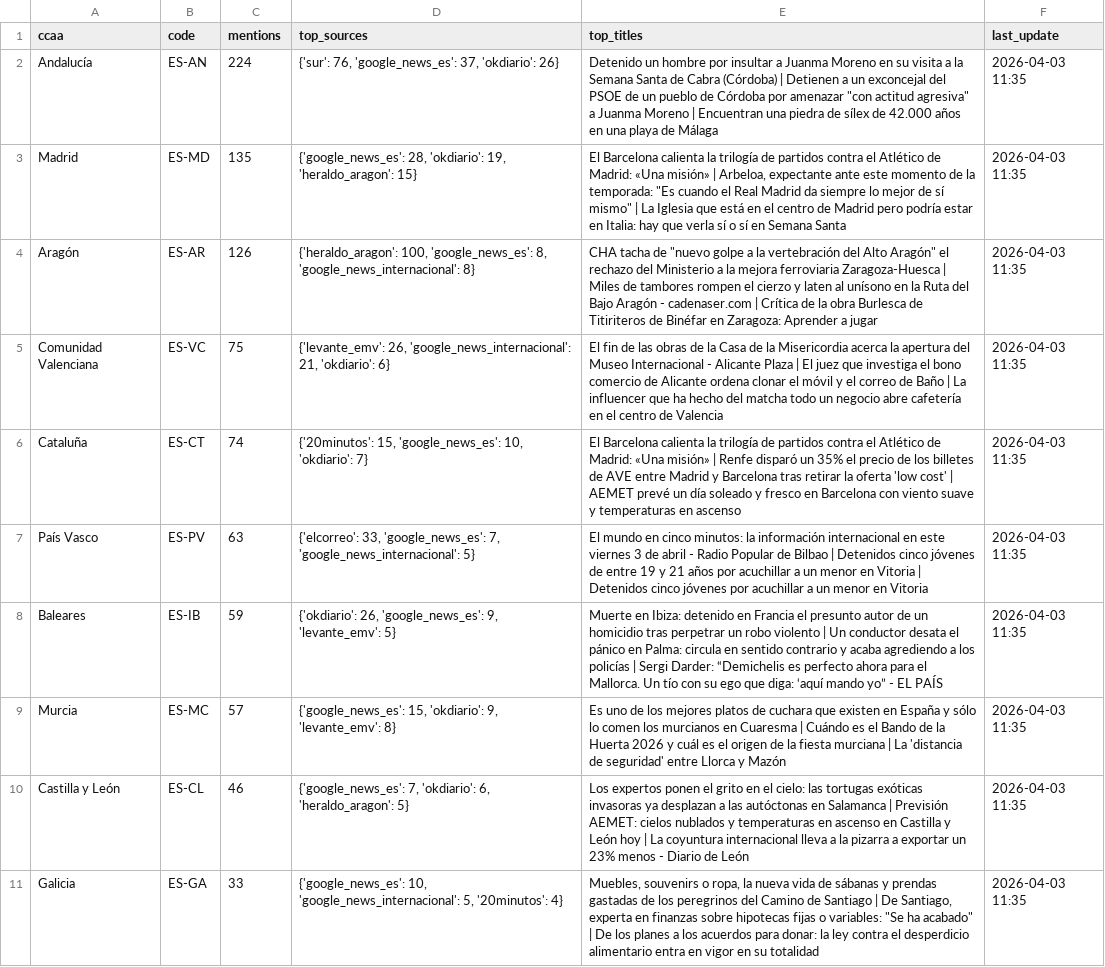
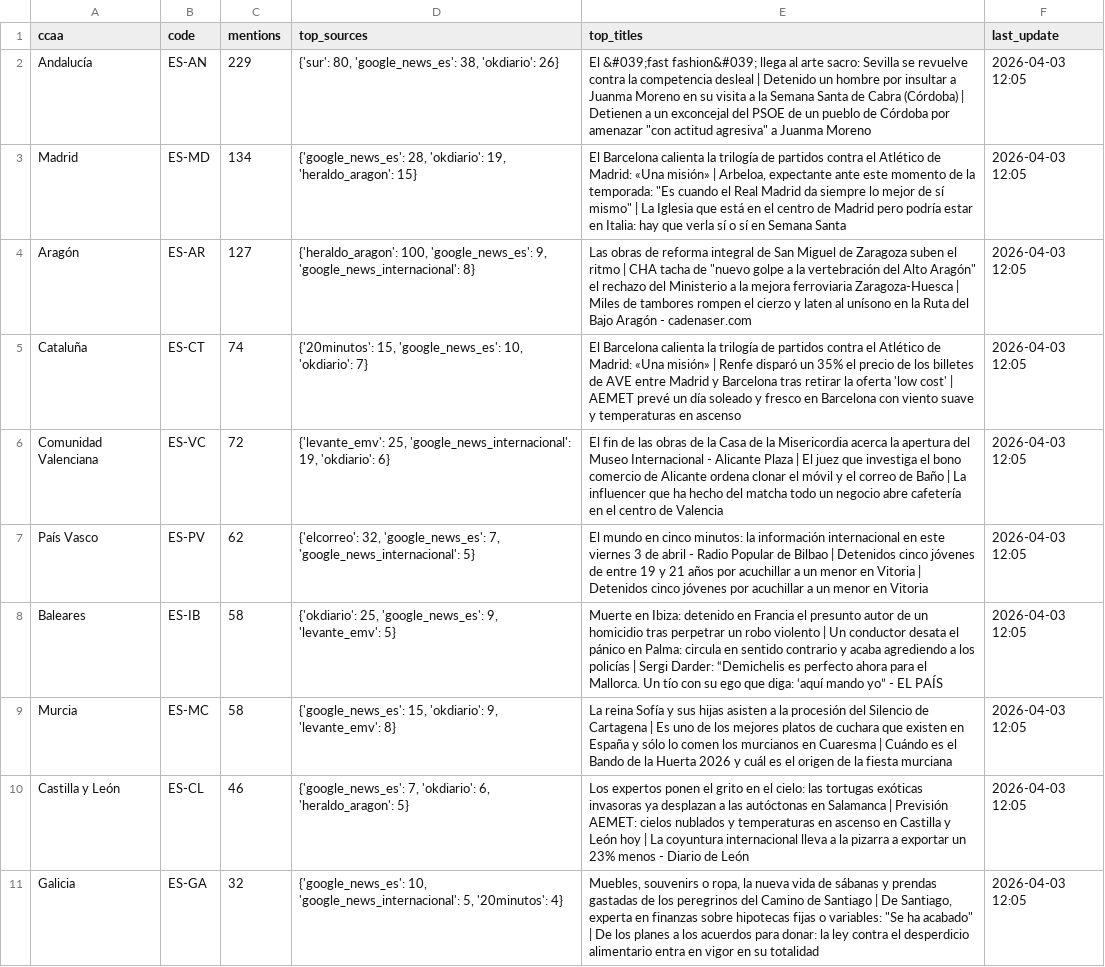
Before and after one commit to mcasrom/narrative-radar, a CSV file: data/processed/geo_summary.csv, drawn as a sheet; only a part is shown; removed rows and columns are numbered as before the commit, all else as after; the diff covers the shown part only; the diff names each change by its address in the sheet, - before the commit and + after, or states it on an @@ line.

```diff
--- a/data/processed/geo_summary.csv
+++ b/data/processed/geo_summary.csv
-C2 (mentions): 224
+C2 (mentions): 229
-D2 (top_sources): {'sur': 76, 'google_news_es': 37, 'okdiario': 26}
+D2 (top_sources): {'sur': 80, 'google_news_es': 38, 'okdiario': 26}
-E2 (top_titles): Detenido un hombre por insultar a Juanma Moreno en su visita a la Semana Santa de Cabra (Córdoba) | Detienen a un exconcejal del PSOE de un pueblo de Córdoba por amenazar "con actitud agresiva" a Juanma Moreno | Encuentran una piedra de sílex de 42.000 años en una playa de Málaga
+E2 (top_titles): El &#039;fast fashion&#039; llega al arte sacro: Sevilla se revuelve contra la competencia desleal | Detenido un hombre por insultar a Juanma Moreno en su visita a la Semana Santa de Cabra (Córdoba) | Detienen a un exconcejal del PSOE de un pueblo de Córdoba por amenazar "con actitud agresiva" a Juanma Moreno
-F2:F4 (last_update): 2026-04-03 11:35
+F2:F4 (last_update): 2026-04-03 12:05
-C3 (mentions): 135
+C3 (mentions): 134
-C4 (mentions): 126
+C4 (mentions): 127
-D4 (top_sources): …100, 'google_news_es': 8, 'google_news_internacional': 8}
+D4 (top_sources): …100, 'google_news_es': 9, 'google_news_internacional': 8}
-E4 (top_titles): CHA tacha de "nuevo golpe a la vertebración del Alto Aragón" el rechazo del Ministerio a la mejora ferroviaria Zaragoza-Huesca | Miles de tambores rompen el cierzo y laten al unísono en la Ruta del Bajo Aragón - cadenaser.com | Crítica de la obra Burlesca de Titiriteros de Binéfar en Zaragoza: Aprender a jugar
+E4 (top_titles): Las obras de reforma integral de San Miguel de Zaragoza suben el ritmo | CHA tacha de "nuevo golpe a la vertebración del Alto Aragón" el rechazo del Ministerio a la mejora ferroviaria Zaragoza-Huesca | Miles de tambores rompen el cierzo y laten al unísono en la Ruta del Bajo Aragón - cadenaser.com
-row 5: Comunidad Valenciana | ES-VC | 75 | {'levante_emv': 26, 'google_news_internacional': 21, 'okdiario': 6} | El fin de las obras de la Casa de la Misericordia acerca la apertura del Museo Internacional - Alicante Plaza | El juez que investiga el bono comercio de Alicante ordena clonar el móvil y el correo de Baño | La influencer que ha hecho del matcha todo un negocio abre cafetería en el centro de Valencia | 2026-04-03 11:35
-F5 (last_update): 2026-04-03 11:35
+F5 (last_update): 2026-04-03 12:05
+row 6: Comunidad Valenciana | ES-VC | 72 | {'levante_emv': 25, 'google_news_internacional': 19, 'okdiario': 6} | El fin de las obras de la Casa de la Misericordia acerca la apertura del Museo Internacional - Alicante Plaza | El juez que investiga el bono comercio de Alicante ordena clonar el móvil y el correo de Baño | La influencer que ha hecho del matcha todo un negocio abre cafetería en el centro de Valencia | 2026-04-03 12:05
-C7 (mentions): 63
+C7 (mentions): 62
-D7 (top_sources): {'elcorreo': 33, 'google_news_es': 7,…
+D7 (top_sources): {'elcorreo': 32, 'google_news_es': 7,…
-F7:F11 (last_update): 2026-04-03 11:35
+F7:F11 (last_update): 2026-04-03 12:05
-C8 (mentions): 59
+C8 (mentions): 58
-D8 (top_sources): {'okdiario': 26, 'google_news_es': 9,…
+D8 (top_sources): {'okdiario': 25, 'google_news_es': 9,…
-C9 (mentions): 57
+C9 (mentions): 58
-E9 (top_titles): Es uno de los mejores platos de cuchara que existen en España y sólo lo comen los murcianos en Cuaresma | Cuándo es el Bando de la Huerta 2026 y cuál es el origen de la fiesta murciana | La 'distancia de seguridad' entre Llorca y Mazón
+E9 (top_titles): La reina Sofía y sus hijas asisten a la procesión del Silencio de Cartagena | Es uno de los mejores platos de cuchara que existen en España y sólo lo comen los murcianos en Cuaresma | Cuándo es el Bando de la Huerta 2026 y cuál es el origen de la fiesta murciana
-C11 (mentions): 33
+C11 (mentions): 32
```
Also changed, not shown: 2 added rows, 2 removed rows and 13 edited cells elsewhere in this file, data/processed/coordination_alerts.csv, data/processed/coordination_history.csv, 34 other files.
